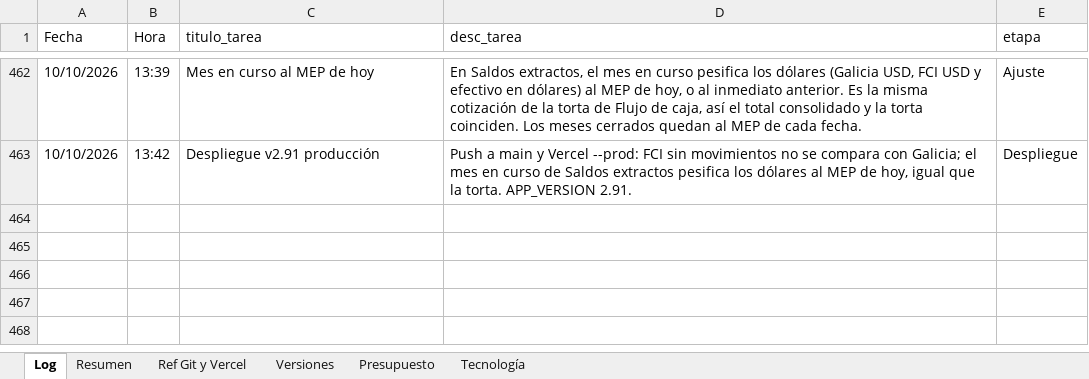
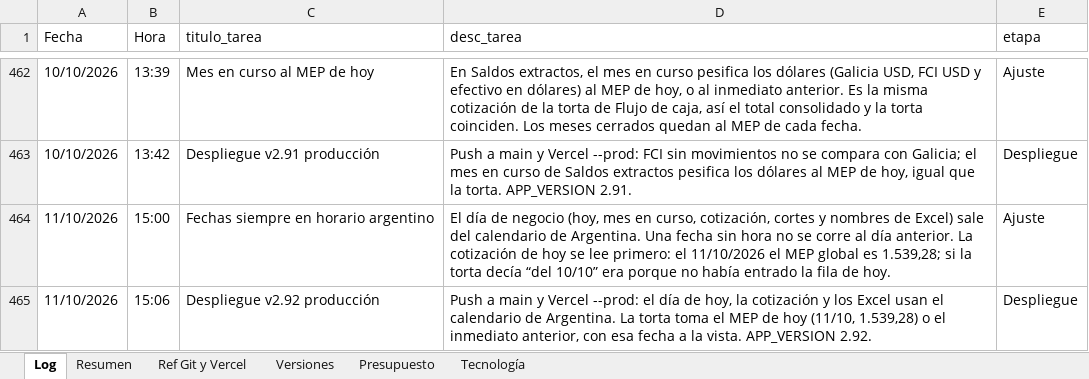
Before and after one commit to lucasbustosmartin-coder/fornitalia, an Excel workbook: Bitacora_tareas.xlsx, sheet Log, drawn as a sheet; only a part is shown, gaps mark what is left out; values as stored, in another font and other column widths than the file's, no borders; the diff names each change by its address in the sheet, - before the commit and + after, or states it on an @@ line.

```diff
--- a/Bitacora_tareas.xlsx (sheet Log)
+++ b/Bitacora_tareas.xlsx (sheet Log)
+row 464: 11/10/2026 | 15:00 | Fechas siempre en horario argentino | El día de negocio (hoy, mes en curso, cotización, cortes y nombres de Excel) sale del calendario de Argentina. Una fecha sin hora no se corre al día anterior. La cotización de hoy se lee primero: el 11/10/2026 el MEP global es 1.539,28; si la torta decía “del 10/10” era porque no había entrado la fila de hoy. | Ajuste
+row 465: 11/10/2026 | 15:06 | Despliegue v2.92 producción | Push a main y Vercel --prod: el día de hoy, la cotización y los Excel usan el calendario de Argentina. La torta toma el MEP de hoy (11/10, 1.539,28) o el inmediato anterior, con esa fecha a la vista. APP_VERSION 2.92. | Despliegue
```
Also changed, not shown: sheet Versiones, 9 other files.
